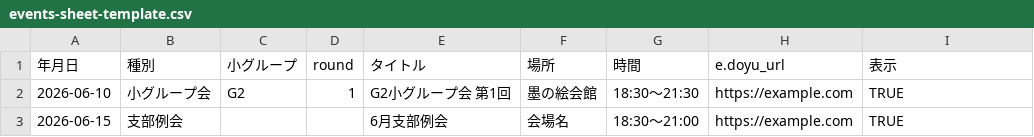
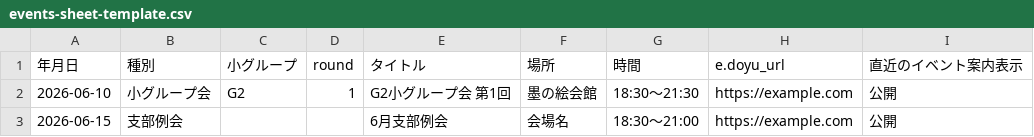
Before and after one commit to asagaorino0/nishisumi, a CSV file: data/events-sheet-template.csv, drawn as a sheet.

```diff
--- a/data/events-sheet-template.csv
+++ b/data/events-sheet-template.csv
@@ -1,3 +1,3 @@
-年月日,種別,小グループ,round,タイトル,場所,時間,e.doyu_url,表示
-2026-06-10,小グループ会,G2,1,G2小グループ会 第1回,墨の絵会館,18:30〜21:30,https://example.com,TRUE
-2026-06-15,支部例会,,,6月支部例会,会場名,18:30〜21:00,https://example.com,TRUE
+年月日,種別,小グループ,round,タイトル,場所,時間,e.doyu_url,直近のイベント案内表示
+2026-06-10,小グループ会,G2,1,G2小グループ会 第1回,墨の絵会館,18:30〜21:30,https://example.com,公開
+2026-06-15,支部例会,,,6月支部例会,会場名,18:30〜21:00,https://example.com,公開
```
Also changed, not shown: data/reports-sheet-template.csv, 4 other files.
